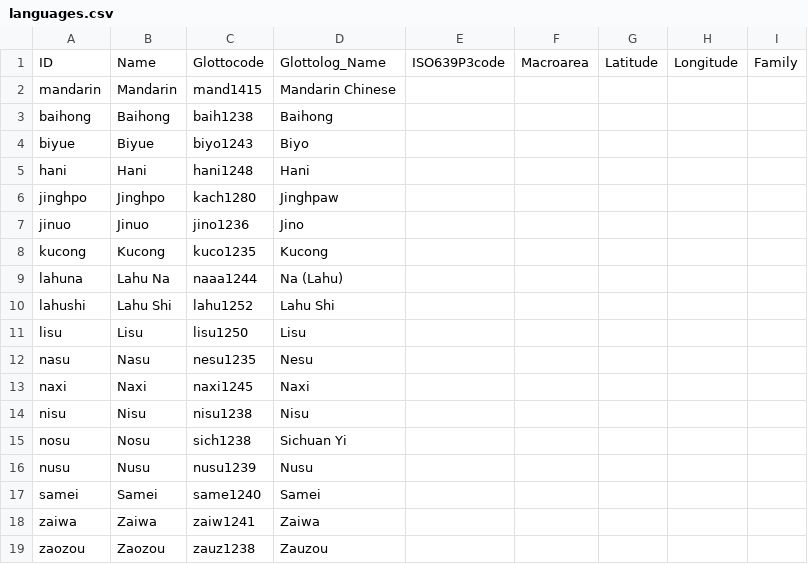
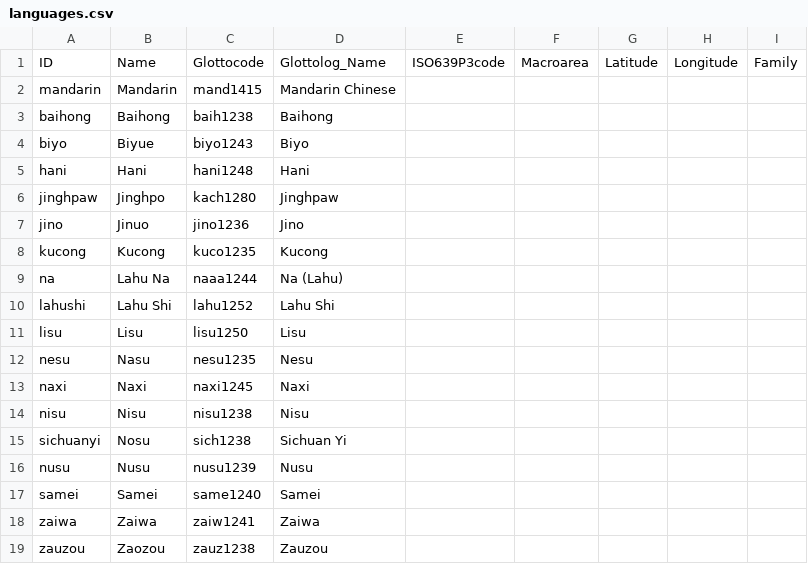
Before and after one commit to lexibank/satterthwaitetb, a CSV file: cldf/languages.csv, drawn as a sheet.

Commit message:
Languages and concepts in line with pylexibank2

```diff
--- a/cldf/languages.csv
+++ b/cldf/languages.csv
@@ -3,14 +3,14 @@ mandarin,Mandarin,mand1415,Mandarin Chinese,,,,,
 baihong,Baihong,baih1238,Baihong,,,,,
-biyue,Biyue,biyo1243,Biyo,,,,,
+biyo,Biyue,biyo1243,Biyo,,,,,
 hani,Hani,hani1248,Hani,,,,,
-jinghpo,Jinghpo,kach1280,Jinghpaw,,,,,
-jinuo,Jinuo,jino1236,Jino,,,,,
+jinghpaw,Jinghpo,kach1280,Jinghpaw,,,,,
+jino,Jinuo,jino1236,Jino,,,,,
 kucong,Kucong,kuco1235,Kucong,,,,,
-lahuna,Lahu Na,naaa1244,Na (Lahu),,,,,
+na,Lahu Na,naaa1244,Na (Lahu),,,,,
 lahushi,Lahu Shi,lahu1252,Lahu Shi,,,,,
 lisu,Lisu,lisu1250,Lisu,,,,,
-nasu,Nasu,nesu1235,Nesu,,,,,
+nesu,Nasu,nesu1235,Nesu,,,,,
 naxi,Naxi,naxi1245,Naxi,,,,,
 nisu,Nisu,nisu1238,Nisu,,,,,
-nosu,Nosu,sich1238,Sichuan Yi,,,,,
+sichuanyi,Nosu,sich1238,Sichuan Yi,,,,,
 nusu,Nusu,nusu1239,Nusu,,,,,
@@ -18,2 +18,2 @@ samei,Samei,same1240,Samei,,,,,
 zaiwa,Zaiwa,zaiw1241,Zaiwa,,,,,
-zaozou,Zaozou,zauz1238,Zauzou,,,,,
+zauzou,Zaozou,zauz1238,Zauzou,,,,,
```
Also changed, not shown: cldf/forms.csv, cldf/parameters.csv, 4 other files.
